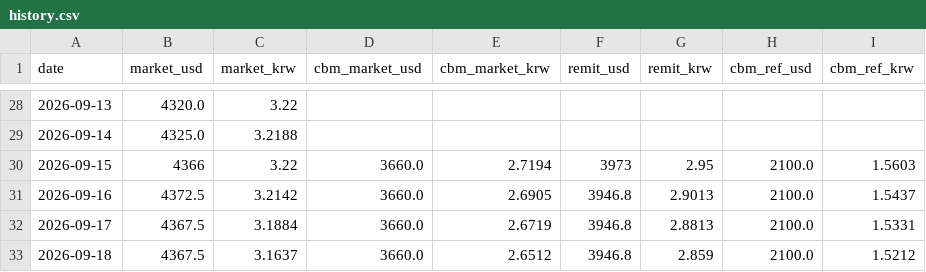
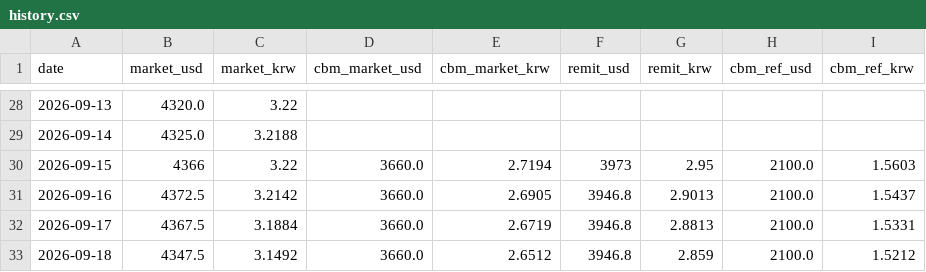
Before and after one commit to park1004di/congenial-fishstick, a CSV file: history.csv, drawn as a sheet; only a part is shown, gaps mark what is left out.

```diff
--- a/history.csv
+++ b/history.csv
@@ -32,2 +32,2 @@
 2026-09-17,4367.5,3.1884,3660.0,2.6719,3946.8,2.8813,2100.0,1.5331
-2026-09-18,4367.5,3.1637,3660.0,2.6512,3946.8,2.859,2100.0,1.5212
+2026-09-18,4347.5,3.1492,3660.0,2.6512,3946.8,2.859,2100.0,1.5212
```
Also changed, not shown: 6 other files.
